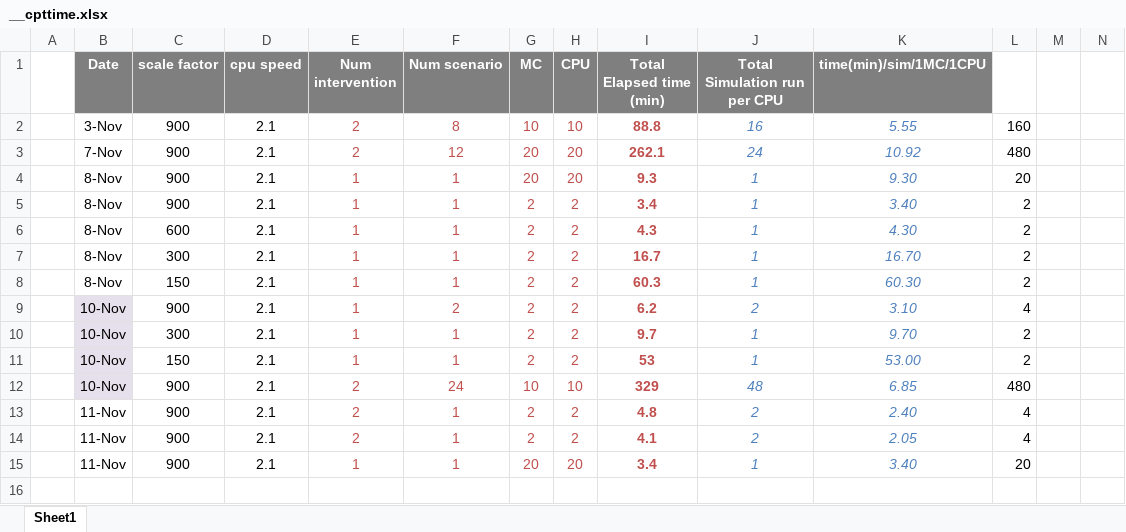
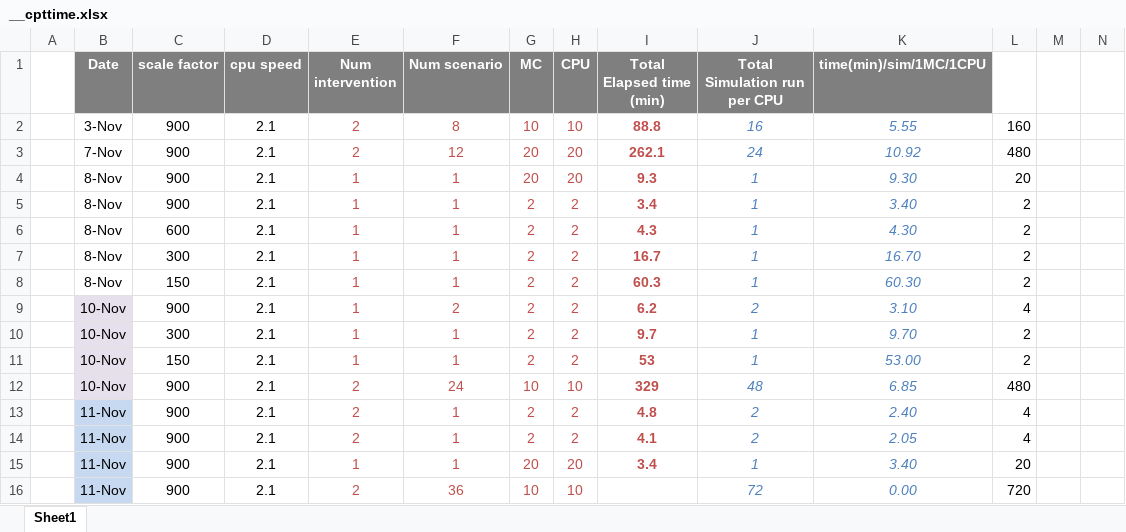
Before and after one commit to davidchampredon/naf, an Excel workbook: __cpttime.xlsx, sheet Sheet1, drawn as a sheet; only a part is shown; values as stored, in another font and other column widths than the file's, no borders; charts and pictures not drawn; rows hold the shown columns only; the diff names each change by its address in the sheet, - before the commit and + after, or states it on an @@ line.

Commit message:
change script structure for multi scenarios

```diff
--- a/__cpttime.xlsx (sheet Sheet1)
+++ b/__cpttime.xlsx (sheet Sheet1)
-B13:B15 fill: none
+B13:B15 fill: #C6D9F1
+row 16:  | 11-Nov | 900 | 2.1 | 2 | 36 | 10 | 10 |  | 72 | 0.00 | 720
```
Also changed, not shown: 10 other files.
